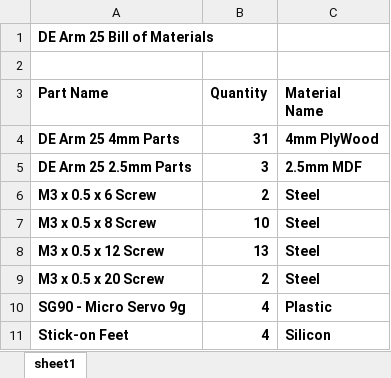
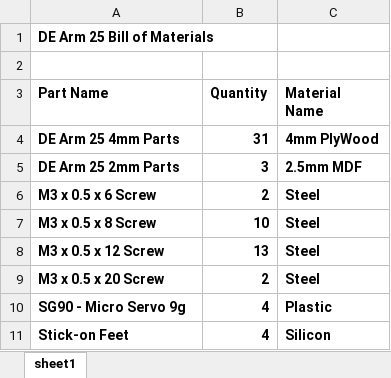
Before and after one commit to IDE-GID-Cyberphysical-Systems/de-arm, an Excel workbook: physical-build-resources/DE-Arm-BoM.xlsx, sheet sheet1, drawn as a sheet; values as stored, in another font and other column widths than the file's, no borders; the diff names each change by its address in the sheet, - before the commit and + after, or states it on an @@ line.

```diff
--- a/physical-build-resources/DE-Arm-BoM.xlsx (sheet sheet1)
+++ b/physical-build-resources/DE-Arm-BoM.xlsx (sheet sheet1)
-A5 (Part Name): DE Arm 25 2.5mm Parts
+A5 (Part Name): DE Arm 25 2mm Parts
```
Also changed, not shown: 3 other files.
